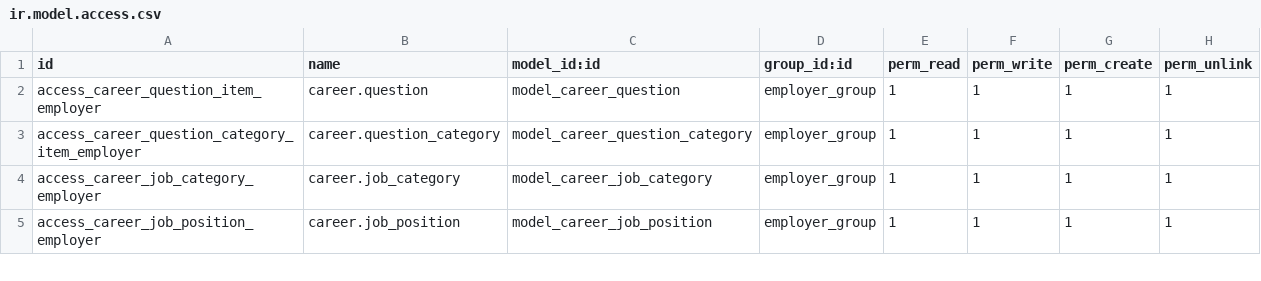
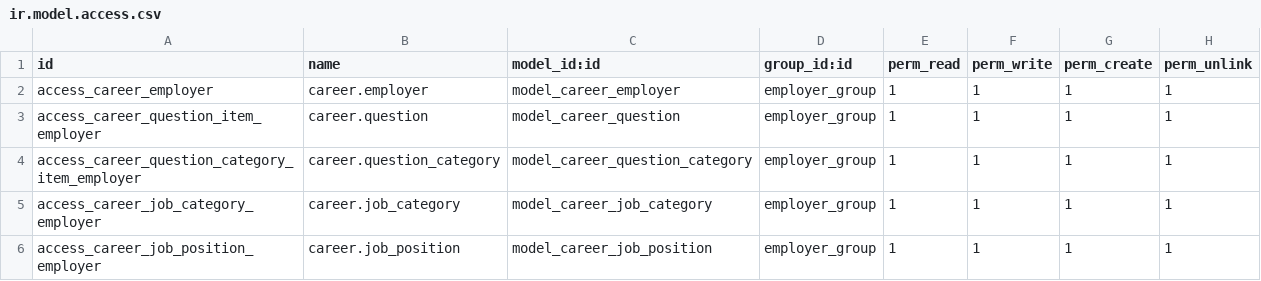
Before and after one commit to nngu6036/vietInterview-server, a CSV file: career/security/ir.model.access.csv, drawn as a sheet; only a part is shown.

```diff
--- a/career/security/ir.model.access.csv
+++ b/career/security/ir.model.access.csv
@@ -1,2 +1,3 @@
 id,name,model_id:id,group_id:id,perm_read,perm_write,perm_create,perm_unlink
+access_career_employer,career.employer,model_career_employer,employer_group,1,1,1,1
 access_career_question_item_employer,career.question,model_career_question,employer_group,1,1,1,1
```
Also changed, not shown: 10 other files.
